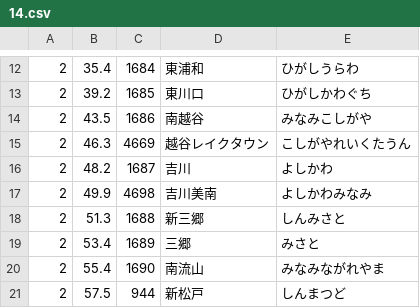
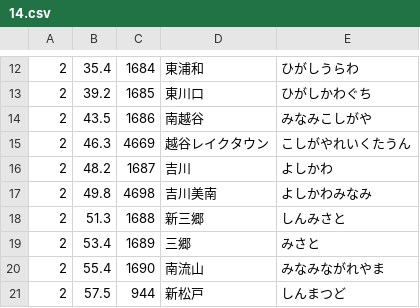
Before and after one commit to iilj/suica-shutoken-bunkatsu, a CSV file: preprocessor/station_database/csv/2_suica_shutoken/14.csv, drawn as a sheet; only a part is shown, gaps mark what is left out.

```diff
--- a/preprocessor/station_database/csv/2_suica_shutoken/14.csv
+++ b/preprocessor/station_database/csv/2_suica_shutoken/14.csv
@@ -16,3 +16,3 @@
 2,48.2,1687,吉川,よしかわ
-2,49.9,4698,吉川美南,よしかわみなみ
+2,49.8,4698,吉川美南,よしかわみなみ
 2,51.3,1688,新三郷,しんみさと
```
Also changed, not shown: preprocessor/station_database/csv/2_suica_shutoken/1.csv, preprocessor/station_database/csv/2_suica_shutoken/123.csv, 11 other files.
